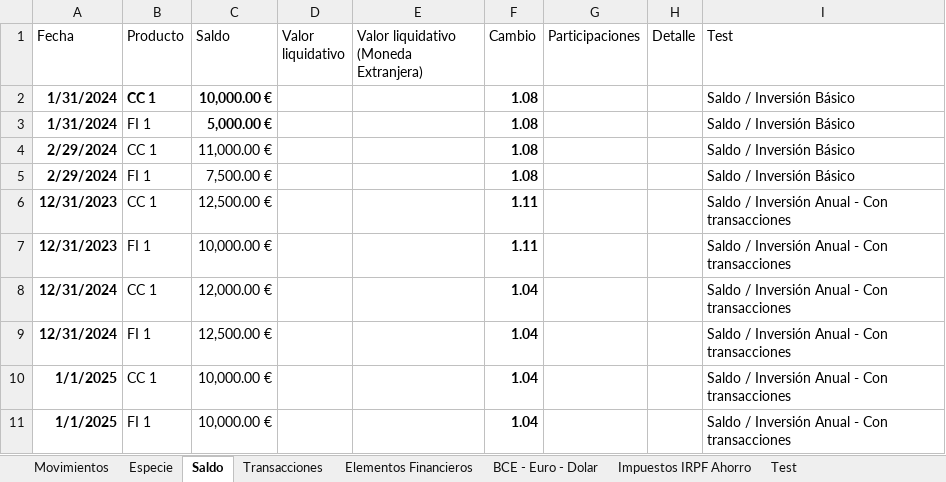
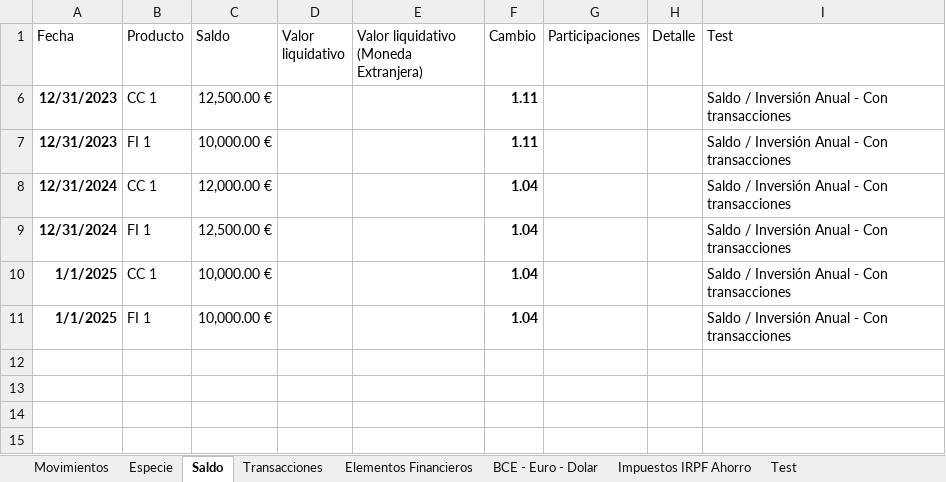
Before and after one commit to imoremu/financeBI, an Excel workbook: data/dev/data.xlsx, sheet Saldo, drawn as a sheet; values as stored, in another font and other column widths than the file's, no borders; charts and pictures and table styles not drawn; the diff names each change by its address in the sheet, - before the commit and + after, or states it on an @@ line.

```diff
--- a/data/dev/data.xlsx (sheet Saldo)
+++ b/data/dev/data.xlsx (sheet Saldo)
@@ row 2 hidden: 1/31/2024 | CC 1 | 10,000.00 € |  |  | 1.08 |  |  | Saldo / Inversión Básico @@
@@ row 3 hidden: 1/31/2024 | FI 1 | 5,000.00 € |  |  | 1.08 |  |  | Saldo / Inversión Básico @@
@@ row 4 hidden: 2/29/2024 | CC 1 | 11,000.00 € |  |  | 1.08 |  |  | Saldo / Inversión Básico @@
@@ row 5 hidden: 2/29/2024 | FI 1 | 7,500.00 € |  |  | 1.08 |  |  | Saldo / Inversión Básico @@
```
Also changed, not shown: sheet Transacciones, sheet Test, sheet Movimientos, charts or pictures.
